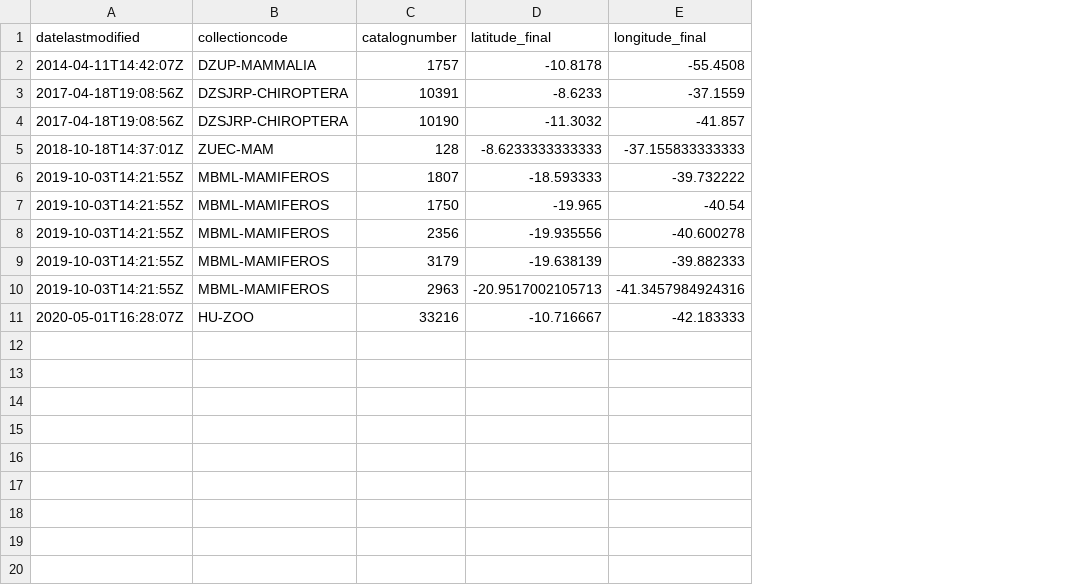
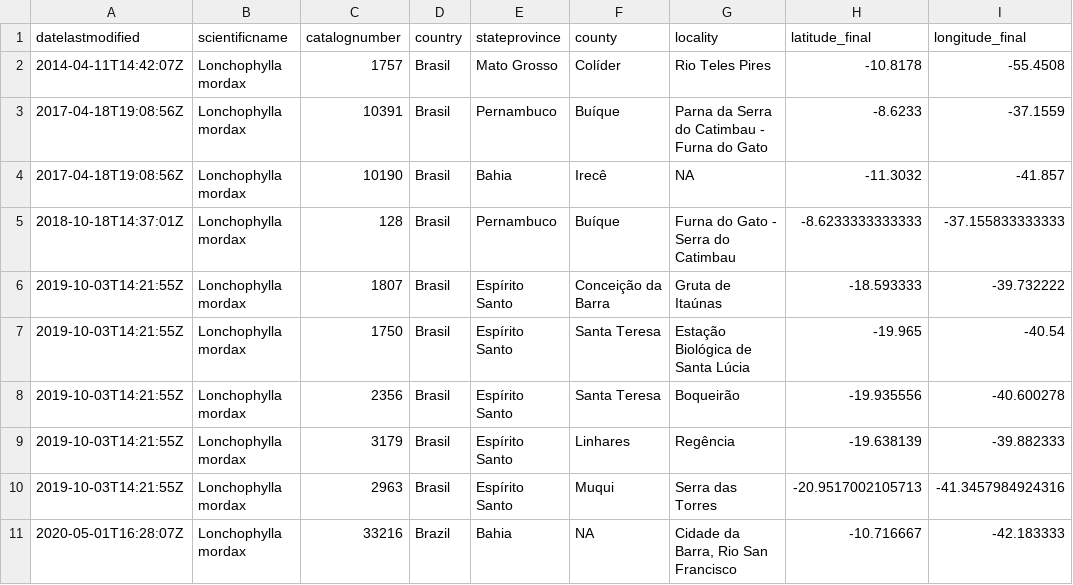
Before and after one commit to guilhermechicarolli/PDPD, a CSV file: Lonchophylla_mordax/SpeciesLink/L_mordax_SpeciesLink_limpo.csv, drawn as a sheet; removed rows and columns are numbered as before the commit, all else as after; the diff names each change by its address in the sheet, - before the commit and + after, or states it on an @@ line.

Commit message:
Modificacoes BD L mordax specieslink limpo, adicao BD L mordax GBIF limpo

```diff
--- a/Lonchophylla_mordax/SpeciesLink/L_mordax_SpeciesLink_limpo.csv
+++ b/Lonchophylla_mordax/SpeciesLink/L_mordax_SpeciesLink_limpo.csv
-column B (collectioncode), rows 2-11: DZUP-MAMMALIA | DZSJRP-CHIROPTERA | DZSJRP-CHIROPTERA | ZUEC-MAM | MBML-MAMIFEROS | MBML-MAMIFEROS | MBML-MAMIFEROS | MBML-MAMIFEROS | MBML-MAMIFEROS | HU-ZOO
+column B (scientificname), rows 2-11: all Lonchophylla mordax
+column D (country), rows 2-11: Brasil | Brasil | Brasil | Brasil | Brasil | Brasil | Brasil | Brasil | Brasil | Brazil
+column E (stateprovince), rows 2-11: Mato Grosso | Pernambuco | Bahia | Pernambuco | Espírito Santo | Espírito Santo | Espírito Santo | Espírito Santo | Espírito Santo | Bahia
+column F (county), rows 2-11: Colíder | Buíque | Irecê | Buíque | Conceição da Barra | Santa Teresa | Santa Teresa | Linhares | Muqui | NA
+column G (locality), rows 2-11: Rio Teles Pires | Parna da Serra do Catimbau - Furna do Gato | NA | Furna do Gato - Serra do Catimbau | Gruta de Itaúnas | Estação Biológica de Santa Lúcia | Boqueirão | Regência | Serra das Torres | Cidade da Barra, Rio San Francisco
```
Also changed, not shown: 3 other files.
